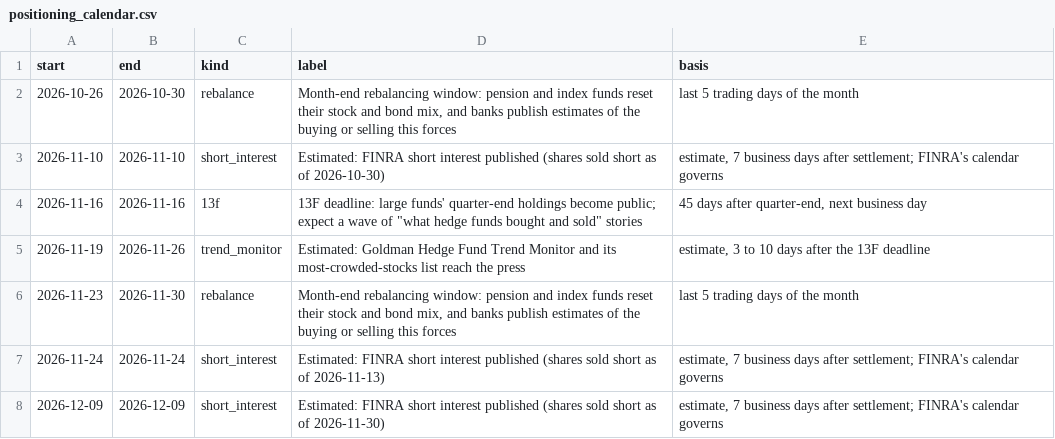
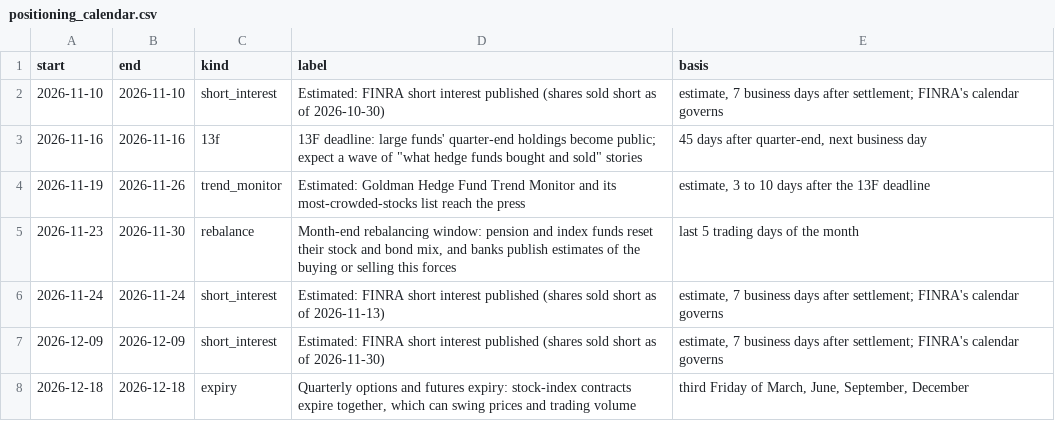
Before and after one commit to Jim-Lohse/investment-lab, a CSV file: data/derived/positioning_calendar.csv, drawn as a sheet; only a part is shown; the shorter side is filled out with more unchanged rows.

```diff
--- a/data/derived/positioning_calendar.csv
+++ b/data/derived/positioning_calendar.csv
@@ -1,3 +1,2 @@
 start,end,kind,label,basis
-2026-10-26,2026-10-30,rebalance,"Month-end rebalancing window: pension and index funds reset their stock and bond mix, and banks publish estimates of the buying or selling this forces",last 5 trading days of the month
 2026-11-10,2026-11-10,short_interest,Estimated: FINRA short interest published (shares sold short as of 2026-10-30),"estimate, 7 business days after settlement; FINRA's calendar governs"
```
Also changed, not shown: data/prices/etf_daily.csv, data/us/hts_codes.csv, 13 other files.
